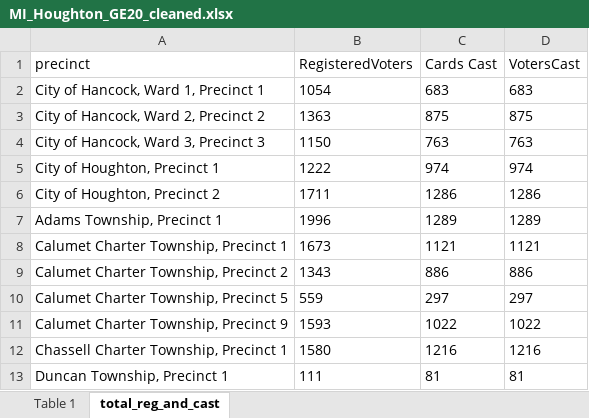
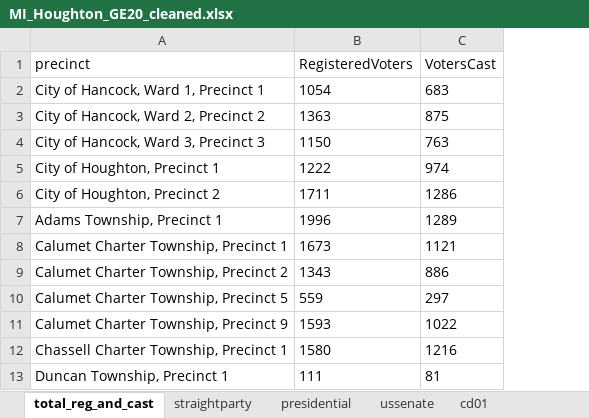
Before and after one commit to amkessler/openelections_work, an Excel workbook: MI_Houghton/MI_Houghton_GE20_cleaned.xlsx, sheet total_reg_and_cast, drawn as a sheet; only a part is shown; values as stored, in another font and other column widths than the file's, no borders; the diff names each change by its address in the sheet, - before the commit and + after, or states it on an @@ line.

```diff
--- a/MI_Houghton/MI_Houghton_GE20_cleaned.xlsx (sheet total_reg_and_cast)
+++ b/MI_Houghton/MI_Houghton_GE20_cleaned.xlsx (sheet total_reg_and_cast)
-sheet tab: Table 1
+sheet tab: straightparty
+sheet tab: presidential
+sheet tab: ussenate
+sheet tab: cd01
-column C (Cards Cast), rows 2-13: 683 | 875 | 763 | 974 | 1286 | 1289 | 1121 | 886 | 297 | 1022 | 1216 | 81
```
Also changed, not shown: other sheet tabs.
